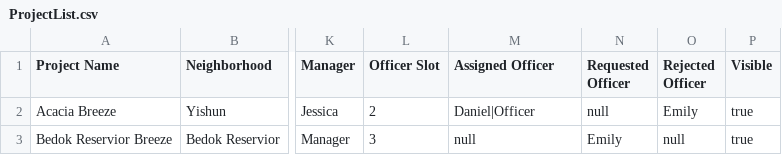
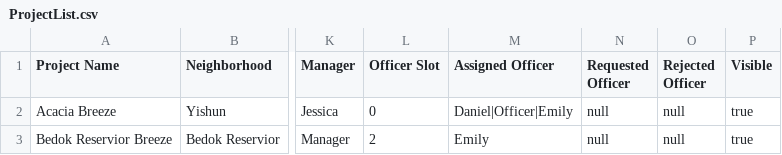
Before and after one commit to J370/SC2002, a CSV file: bto/Data/CSV/ProjectList.csv, drawn as a sheet; only a part is shown, gaps mark what is left out; the diff names each change by its address in the sheet, - before the commit and + after, or states it on an @@ line.

Commit message:
manager

```diff
--- a/bto/Data/CSV/ProjectList.csv
+++ b/bto/Data/CSV/ProjectList.csv
-L2 (Officer Slot): 2
+L2 (Officer Slot): 0
-M2 (Assigned Officer): Daniel|Officer
+M2 (Assigned Officer): Daniel|Officer|Emily
-O2 (Rejected Officer): Emily
+O2 (Rejected Officer): null
-L3 (Officer Slot): 3
+L3 (Officer Slot): 2
-M3 (Assigned Officer): null
+M3 (Assigned Officer): Emily
-N3 (Requested Officer): Emily
+N3 (Requested Officer): null
```
Also changed, not shown: 8 other files.
